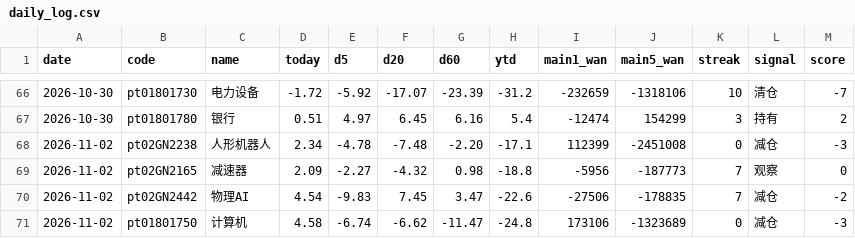
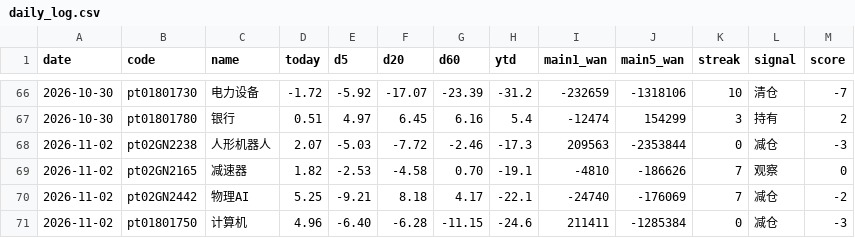
Before and after one commit to lycoris183/a-share-radar, a CSV file: data/daily_log.csv, drawn as a sheet; only a part is shown, gaps mark what is left out; the diff covers the shown part only.

```diff
--- a/data/daily_log.csv
+++ b/data/daily_log.csv
@@ -67,5 +67,5 @@
 2026-10-30,pt01801780,银行,0.51,4.97,6.45,6.16,5.4,-12474,154299,3,持有,2
-2026-11-02,pt02GN2238,人形机器人,2.34,-4.78,-7.48,-2.20,-17.1,112399,-2451008,0,减仓,-3
-2026-11-02,pt02GN2165,减速器,2.09,-2.27,-4.32,0.98,-18.8,-5956,-187773,7,观察,0
-2026-11-02,pt02GN2442,物理AI,4.54,-9.83,7.45,3.47,-22.6,-27506,-178835,7,减仓,-2
-2026-11-02,pt01801750,计算机,4.58,-6.74,-6.62,-11.47,-24.8,173106,-1323689,0,减仓,-3
+2026-11-02,pt02GN2238,人形机器人,2.07,-5.03,-7.72,-2.46,-17.3,209563,-2353844,0,减仓,-3
+2026-11-02,pt02GN2165,减速器,1.82,-2.53,-4.58,0.70,-19.1,-4810,-186626,7,观察,0
+2026-11-02,pt02GN2442,物理AI,5.25,-9.21,8.18,4.17,-22.1,-24740,-176069,7,减仓,-2
+2026-11-02,pt01801750,计算机,4.96,-6.40,-6.28,-11.15,-24.6,211411,-1285384,0,减仓,-3
```
Also changed, not shown: 49 edited cells elsewhere in this file, 13 other files.
